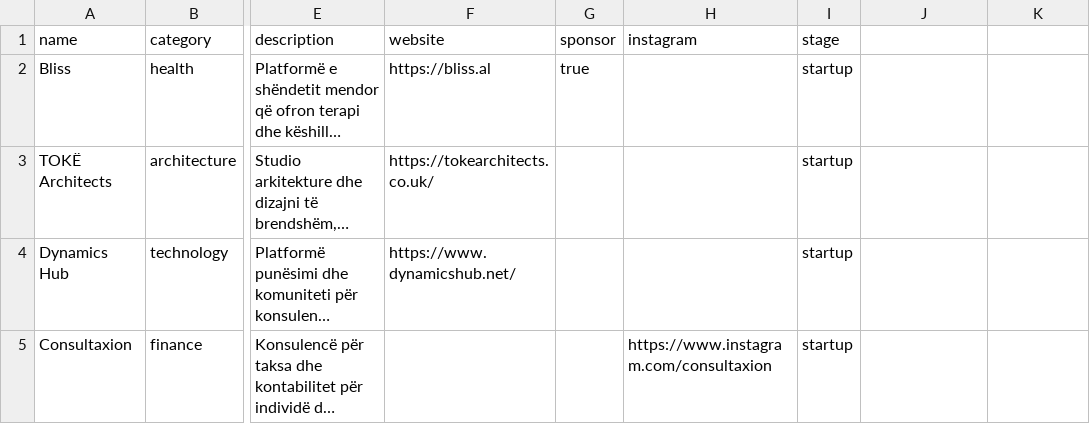
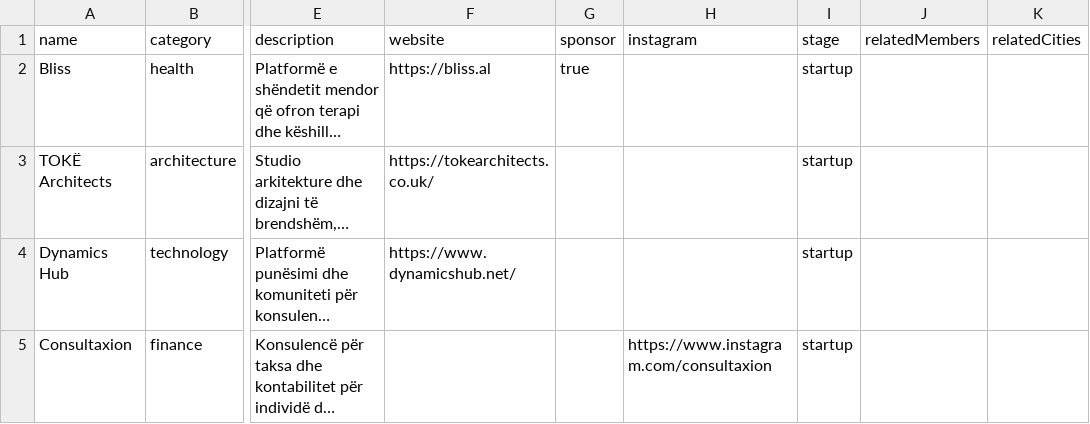
Before and after one commit to IllyrianBrains/website, a CSV file: src/data/businesses.csv, drawn as a sheet; only a part is shown, gaps mark what is left out; long unchanged cells end in …; the diff names each change by its address in the sheet, - before the commit and + after, or states it on an @@ line.

```diff
--- a/src/data/businesses.csv
+++ b/src/data/businesses.csv
-J1: (empty)
+J1: relatedMembers
-K1: (empty)
+K1: relatedCities
```
Also changed, not shown: src/data/partners.csv, 15 other files.
